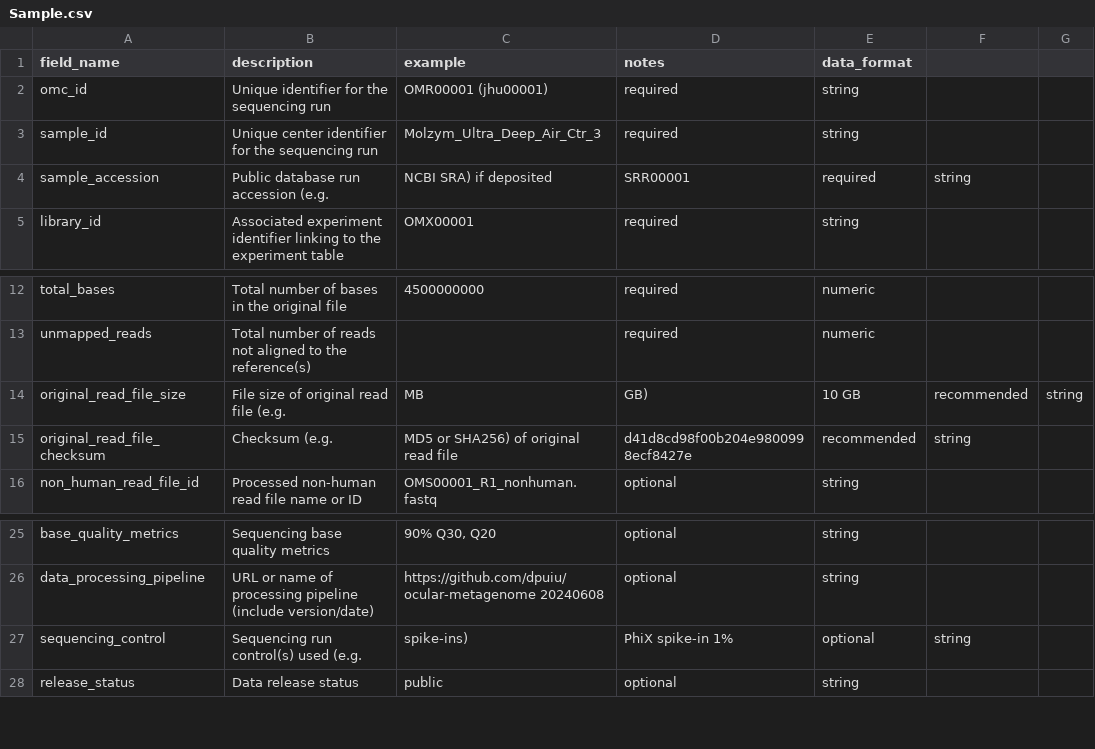
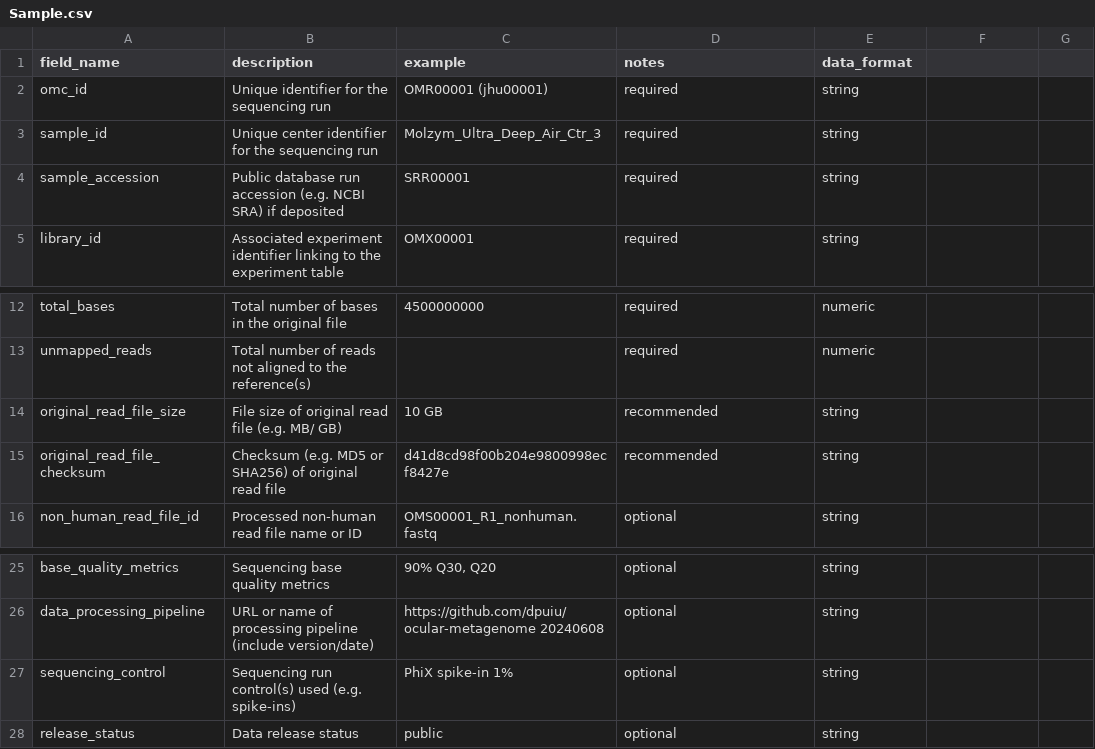
Before and after one commit to dpuiu/ocular-microbiome, a CSV file: docs/Metadata/Sample.csv, drawn as a sheet; only a part is shown, gaps mark what is left out.

```diff
--- a/docs/Metadata/Sample.csv
+++ b/docs/Metadata/Sample.csv
@@ -3,3 +3,3 @@ omc_id,Unique identifier for the sequencing run,OMR00001 (jhu00001),required,str
 sample_id,Unique center identifier for the sequencing run,Molzym_Ultra_Deep_Air_Ctr_3,required,string
-sample_accession,Public database run accession (e.g., NCBI SRA) if deposited,SRR00001,required,string
+sample_accession,Public database run accession (e.g. NCBI SRA) if deposited,SRR00001,required,string
 library_id,Associated experiment identifier linking to the experiment table,OMX00001,required,string
@@ -13,4 +13,4 @@ total_bases,Total number of bases in the original file,4500000000,required,numer
 unmapped_reads,Total number of reads not aligned to the reference(s),,required,numeric
-original_read_file_size,File size of original read file (e.g., MB, GB),10 GB,recommended,string
-original_read_file_checksum,Checksum (e.g., MD5 or SHA256) of original read file,d41d8cd98f00b204e9800998ecf8427e,recommended,string
+original_read_file_size,File size of original read file (e.g. MB/ GB),10 GB,recommended,string
+original_read_file_checksum,Checksum (e.g. MD5 or SHA256) of original read file,d41d8cd98f00b204e9800998ecf8427e,recommended,string
 non_human_read_file_id,Processed non-human read file name or ID,OMS00001_R1_nonhuman.fastq,optional,string
@@ -26,3 +26,3 @@ base_quality_metrics,Sequencing base quality metrics,"90% Q30, Q20",optional,str
 data_processing_pipeline,URL or name of processing pipeline (include version/date),https://github.com/dpuiu/ocular-metagenome 20240608,optional,string
-sequencing_control,Sequencing run control(s) used (e.g., spike-ins),PhiX spike-in 1%,optional,string
+sequencing_control,Sequencing run control(s) used (e.g. spike-ins),PhiX spike-in 1%,optional,string
 release_status,Data release status,public,optional,string
```
Also changed, not shown: docs/Metadata/Individual.csv, 6 other files.
